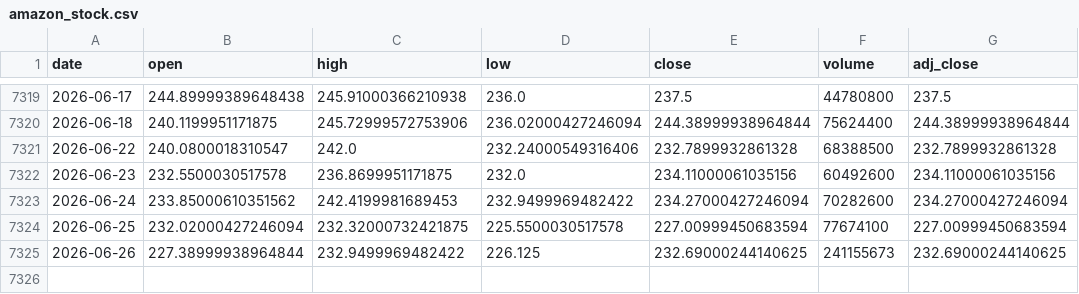
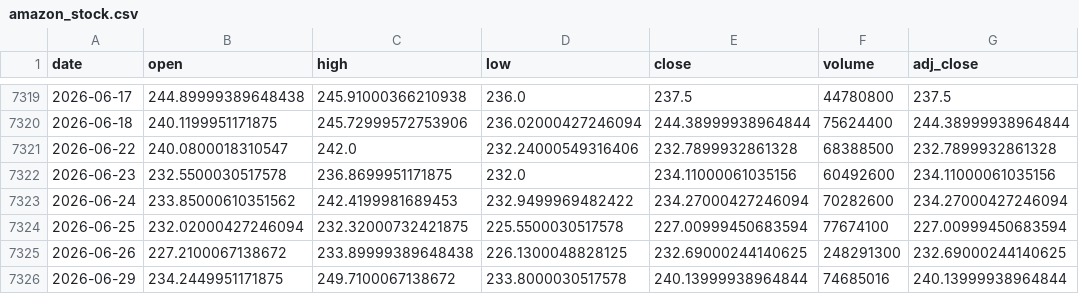
Before and after one commit to Karthik0809/Amazon-Stock-Dashboard, a CSV file: amazon_stock.csv, drawn as a sheet; only a part is shown, gaps mark what is left out.

```diff
--- a/amazon_stock.csv
+++ b/amazon_stock.csv
@@ -7324,2 +7324,3 @@ date,open,high,low,close,volume,adj_close
 2026-06-25,232.02000427246094,232.32000732421875,225.5500030517578,227.00999450683594,77674100,227.00999450683594
-2026-06-26,227.38999938964844,232.9499969482422,226.125,232.69000244140625,241155673,232.69000244140625
+2026-06-26,227.2100067138672,233.89999389648438,226.1300048828125,232.69000244140625,248291300,232.69000244140625
+2026-06-29,234.2449951171875,249.7100067138672,233.8000030517578,240.13999938964844,74685016,240.13999938964844
```
